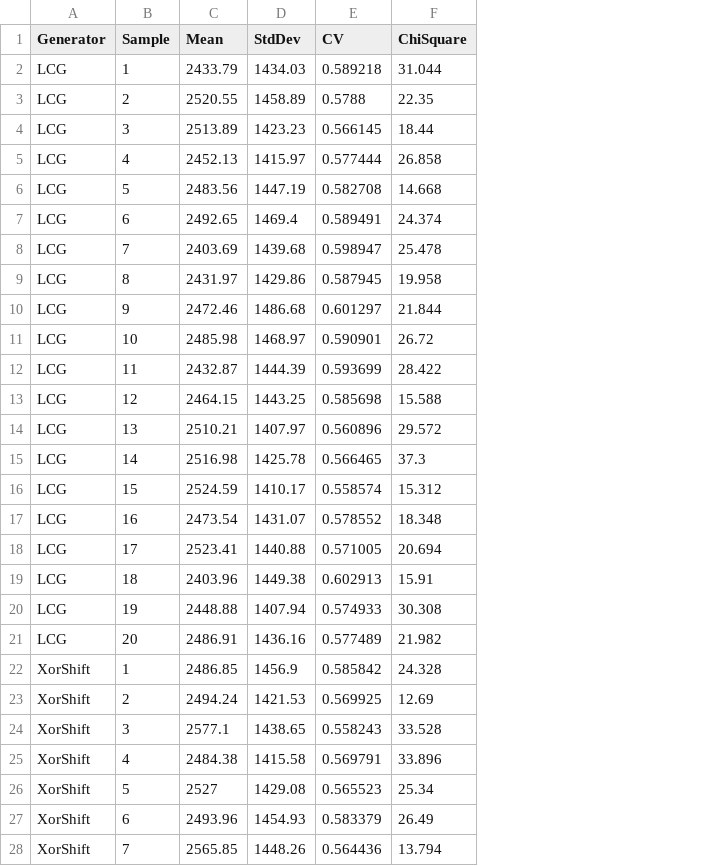
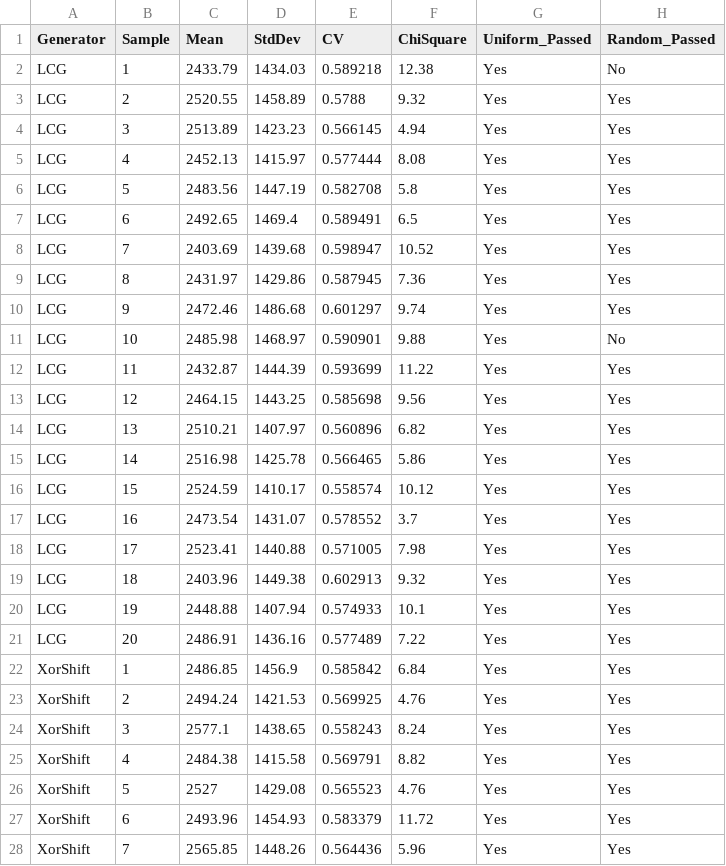
Before and after one commit to Fr11zy/ProgrammingTechniques-Lab3, a CSV file: prng_stats.csv, drawn as a sheet; only a part is shown; the diff covers the shown part only; the diff names each change by its address in the sheet, - before the commit and + after, or states it on an @@ line.

Commit message:
chi_square functions

```diff
--- a/prng_stats.csv
+++ b/prng_stats.csv
+column G (Uniform_Passed), rows 2-28: all Yes
+column H (Random_Passed), rows 2-28: No | Yes | Yes | Yes | Yes | Yes | Yes | Yes | Yes | No | Yes | Yes | Yes | Yes | Yes | Yes | Yes | Yes | Yes | Yes | Yes | Yes | Yes | Yes | Yes | Yes | Yes
-F2 (ChiSquare): 31.044
+F2 (ChiSquare): 12.38
-F3 (ChiSquare): 22.35
+F3 (ChiSquare): 9.32
-F4 (ChiSquare): 18.44
+F4 (ChiSquare): 4.94
-F5 (ChiSquare): 26.858
+F5 (ChiSquare): 8.08
-F6 (ChiSquare): 14.668
+F6 (ChiSquare): 5.8
-F7 (ChiSquare): 24.374
+F7 (ChiSquare): 6.5
-F8 (ChiSquare): 25.478
+F8 (ChiSquare): 10.52
-F9 (ChiSquare): 19.958
+F9 (ChiSquare): 7.36
-F10 (ChiSquare): 21.844
+F10 (ChiSquare): 9.74
-F11 (ChiSquare): 26.72
+F11 (ChiSquare): 9.88
-F12 (ChiSquare): 28.422
+F12 (ChiSquare): 11.22
-F13 (ChiSquare): 15.588
+F13 (ChiSquare): 9.56
-F14 (ChiSquare): 29.572
+F14 (ChiSquare): 6.82
-F15 (ChiSquare): 37.3
+F15 (ChiSquare): 5.86
-F16 (ChiSquare): 15.312
+F16 (ChiSquare): 10.12
-F17 (ChiSquare): 18.348
+F17 (ChiSquare): 3.7
-F18 (ChiSquare): 20.694
+F18 (ChiSquare): 7.98
-F19 (ChiSquare): 15.91
+F19 (ChiSquare): 9.32
-F20 (ChiSquare): 30.308
+F20 (ChiSquare): 10.1
-F21 (ChiSquare): 21.982
+F21 (ChiSquare): 7.22
-F22 (ChiSquare): 24.328
+F22 (ChiSquare): 6.84
-F23 (ChiSquare): 12.69
+F23 (ChiSquare): 4.76
-F24 (ChiSquare): 33.528
+F24 (ChiSquare): 8.24
-F25 (ChiSquare): 33.896
+F25 (ChiSquare): 8.82
-F26 (ChiSquare): 25.34
+F26 (ChiSquare): 4.76
-F27 (ChiSquare): 26.49
+F27 (ChiSquare): 11.72
-F28 (ChiSquare): 13.794
+F28 (ChiSquare): 5.96
```
Also changed, not shown: 33 edited cells elsewhere in this file, prng_times.csv, 5 other files.
